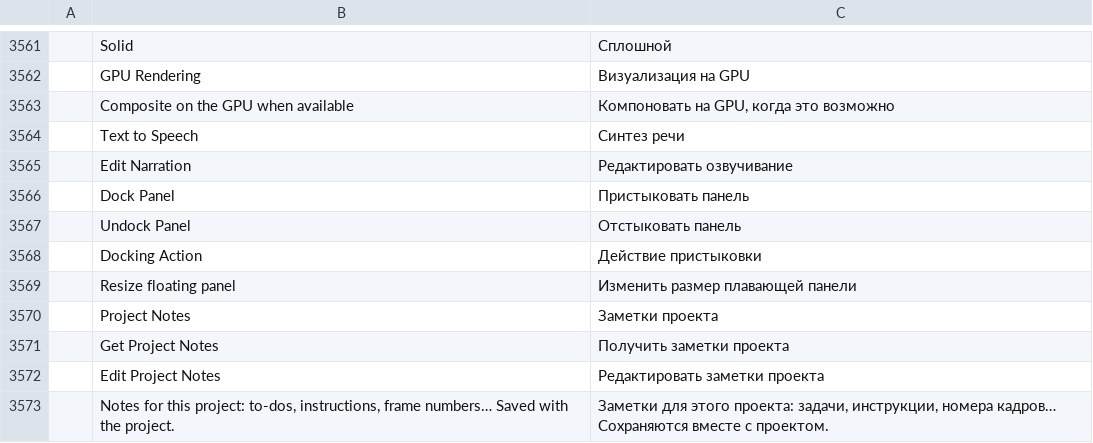
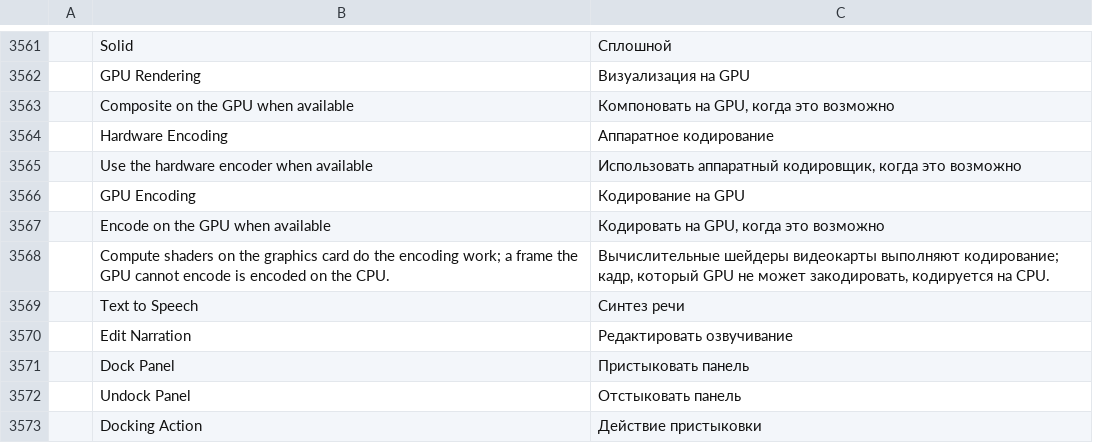
Before and after one commit to oblivion8282-1337/filmcraft, a TSV file: crates/ui-egui/src/i18n/ru.tsv, drawn as a sheet; only a part is shown, gaps mark what is left out; the shorter side is filled out with more unchanged rows.

Commit message:
ui: ProRes and DNxHR show the hardware encoding setting as GPU Encoding
The Hardware Encoding checkbox was only in the H.264 branch, so GPU ProRes /
DNxHR encoding (off by default) could not be switched on from the Export
panel. ProRes and DNxHR, on their own and in MXF, now show a GPU Encoding row
("Encode on the GPU when available", with a tooltip on the CPU fallback)
under the same automation id, export.video.hardwareEncoding. The H.264 row's
strings are translated too; all five strings have entries in every catalog.

```diff
--- a/crates/ui-egui/src/i18n/ru.tsv
+++ b/crates/ui-egui/src/i18n/ru.tsv
@@ -3563,2 +3563,7 @@
 	Composite on the GPU when available	Компоновать на GPU, когда это возможно
+	Hardware Encoding	Аппаратное кодирование
+	Use the hardware encoder when available	Использовать аппаратный кодировщик, когда это возможно
+	GPU Encoding	Кодирование на GPU
+	Encode on the GPU when available	Кодировать на GPU, когда это возможно
+	Compute shaders on the graphics card do the encoding work; a frame the GPU cannot encode is encoded on the CPU.	Вычислительные шейдеры видеокарты выполняют кодирование; кадр, который GPU не может закодировать, кодируется на CPU.
 	Text to Speech	Синтез речи
```
Also changed, not shown: crates/ui-egui/src/i18n/es.tsv, crates/ui-egui/src/i18n/ja.tsv, 17 other files.
